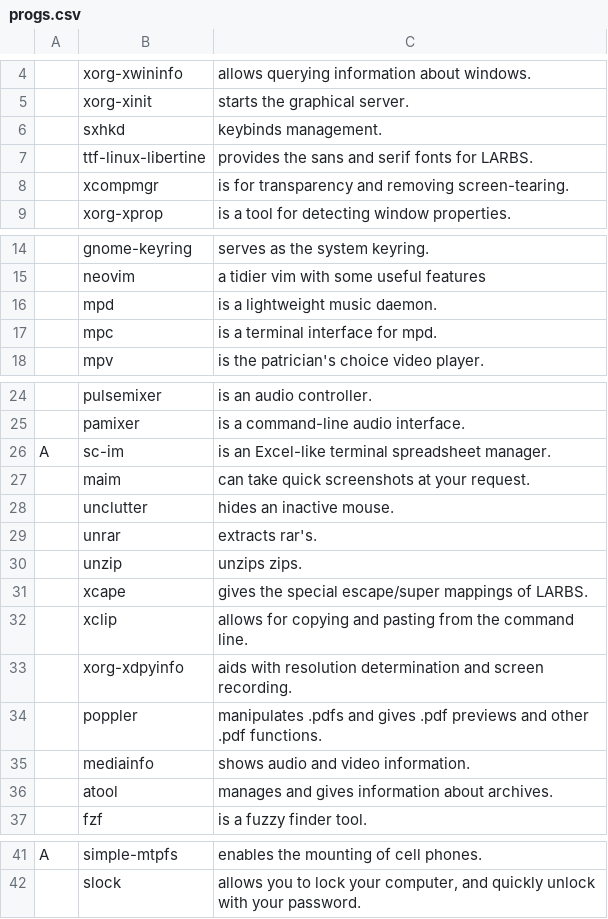
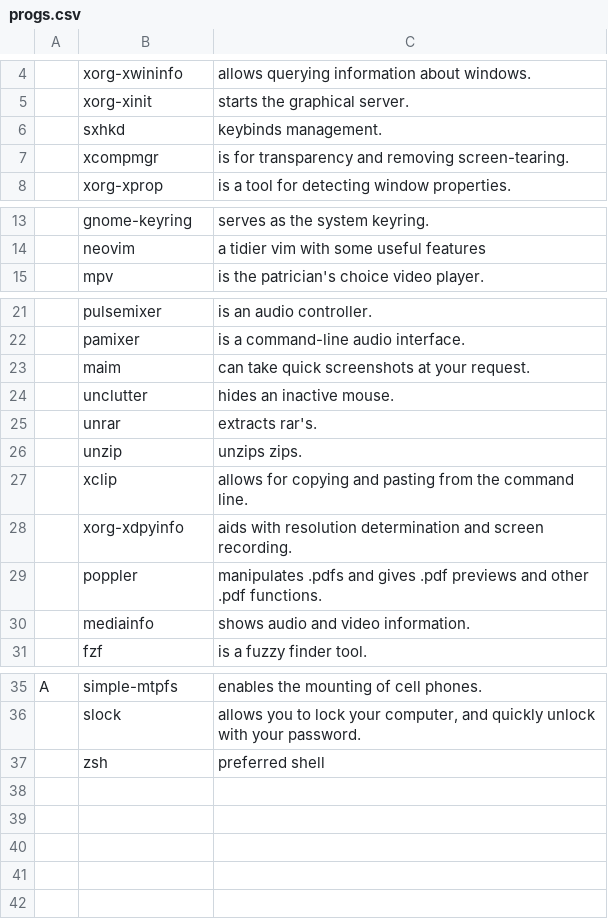
Before and after one commit to pavilkau/arch-bootstrap, a CSV file: progs.csv, drawn as a sheet; only a part is shown, gaps mark what is left out; removed rows and columns are numbered as before the commit, all else as after; the diff names each change by its address in the sheet, - before the commit and + after, or states it on an @@ line.

Commit message:
Update progs.csv

```diff
--- a/progs.csv
+++ b/progs.csv
-row 7:  | ttf-linux-libertine | provides the sans and serif fonts for LARBS.
-row 16:  | mpd | is a lightweight music daemon.
-row 17:  | mpc | is a terminal interface for mpd.
-row 26: A | sc-im | is an Excel-like terminal spreadsheet manager.
-row 31:  | xcape | gives the special escape/super mappings of LARBS.
-row 36:  | atool | manages and gives information about archives.
+row 37:  | zsh | preferred shell
```
